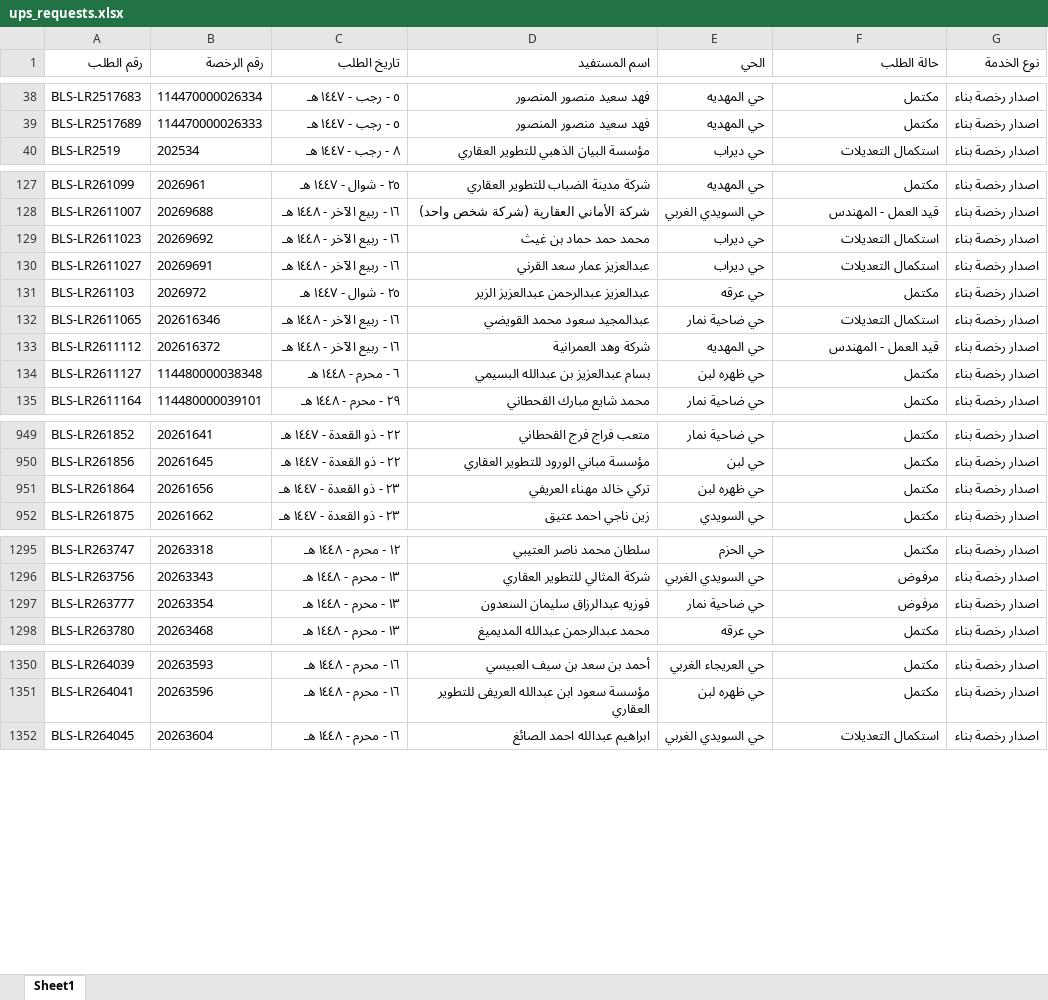
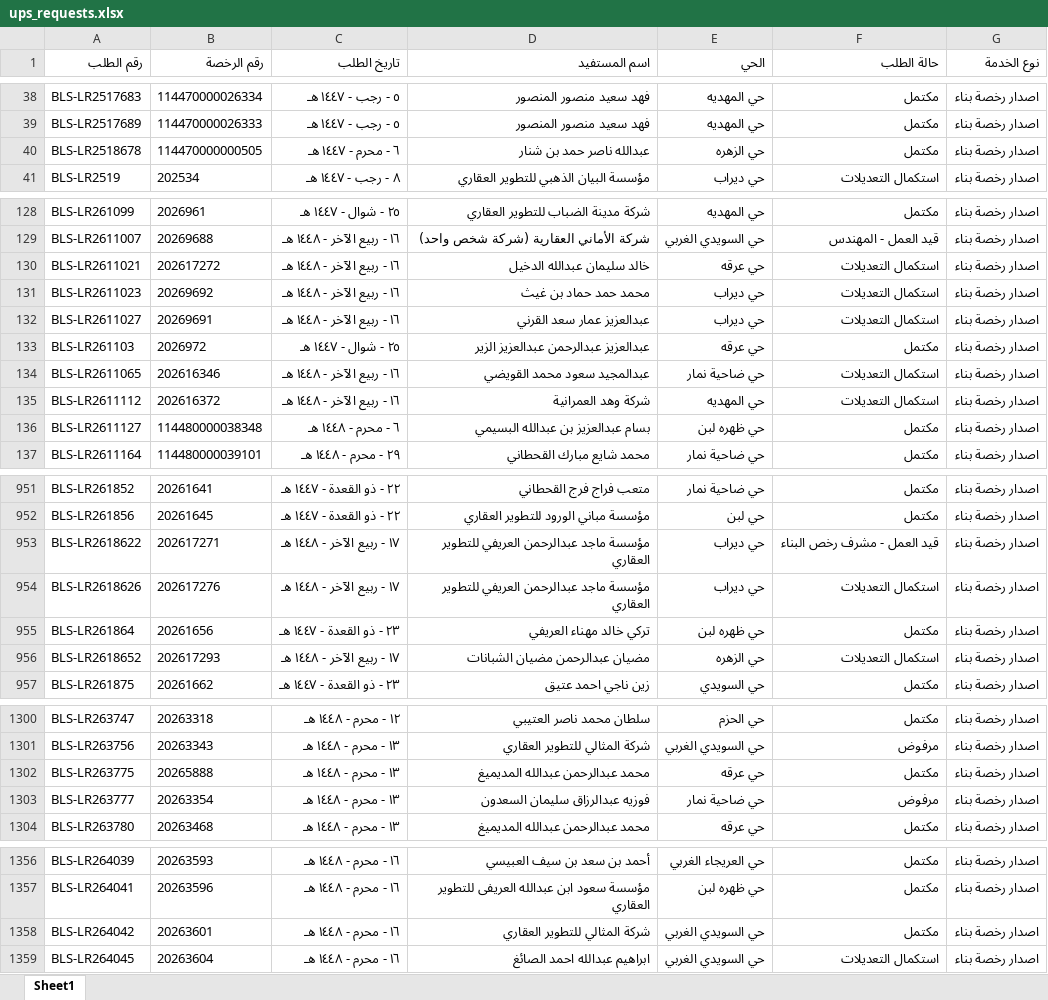
Before and after one commit to anafwest/rkhass-dashboard, an Excel workbook: ups_requests.xlsx, sheet Sheet1, drawn as a sheet; only a part is shown, gaps mark what is left out; values as stored, in another font and other column widths than the file's, no borders; addresses are those after the commit; the diff covers the shown part only; the diff names each change by its address in the sheet, - before the commit and + after, or states it on an @@ line.

Commit message:
update ups data 2026-09-28 14:09

```diff
--- a/ups_requests.xlsx (sheet Sheet1)
+++ b/ups_requests.xlsx (sheet Sheet1)
+row 40: BLS-LR2518678 | 114470000000505 | ٦ - محرم - ١٤٤٧ هـ | عبدالله ناصر حمد بن شنار | حي الزهره | مكتمل | اصدار رخصة بناء
+row 130: BLS-LR2611021 | 202617272 | ١٦ - ربيع الآخر - ١٤٤٨ هـ | خالد سليمان عبدالله الدخيل | حي عرقه | استكمال التعديلات | اصدار رخصة بناء
-F135 (حالة الطلب): قيد العمل - المهندس
+F135 (حالة الطلب): استكمال التعديلات
+row 953: BLS-LR2618622 | 202617271 | ١٧ - ربيع الآخر - ١٤٤٨ هـ | مؤسسة ماجد عبدالرحمن العريفي للتطوير العقاري | حي ديراب | قيد العمل - مشرف رخص البناء | اصدار رخصة بناء
+row 954: BLS-LR2618626 | 202617276 | ١٧ - ربيع الآخر - ١٤٤٨ هـ | مؤسسة ماجد عبدالرحمن العريفي للتطوير العقاري | حي ديراب | استكمال التعديلات | اصدار رخصة بناء
+row 956: BLS-LR2618652 | 202617293 | ١٧ - ربيع الآخر - ١٤٤٨ هـ | مضيان عبدالرحمن مضيان الشبانات | حي الزهره | استكمال التعديلات | اصدار رخصة بناء
+row 1302: BLS-LR263775 | 20265888 | ١٣ - محرم - ١٤٤٨ هـ | محمد عبدالرحمن عبدالله المديميغ | حي عرقه | مكتمل | اصدار رخصة بناء
+row 1358: BLS-LR264042 | 20263601 | ١٦ - محرم - ١٤٤٨ هـ | شركة المثالي للتطوير العقاري | حي السويدي الغربي | مكتمل | اصدار رخصة بناء
```
Also changed, not shown: 1 added row and 18 edited cells elsewhere in this sheet, 4 other files.
